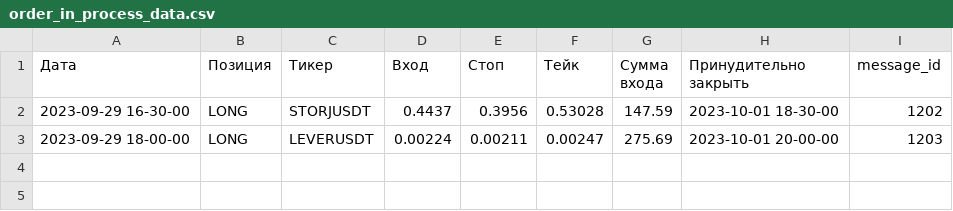
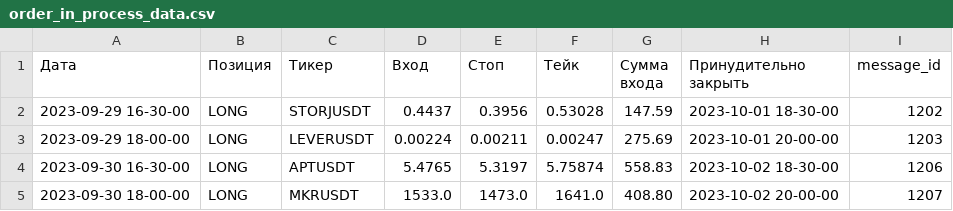
Before and after one commit to pythoncode13/Project_dev, a CSV file: other_modules/telegram/order_in_process_data.csv, drawn as a sheet.

Commit message:
Добавил тикеры

```diff
--- a/other_modules/telegram/order_in_process_data.csv
+++ b/other_modules/telegram/order_in_process_data.csv
@@ -3 +3,3 @@
 2023-09-29 18-00-00,LONG,LEVERUSDT,0.00224,0.00211,0.00247,275.69,2023-10-01 20-00-00,1203
+2023-09-30 16-30-00,LONG,APTUSDT,5.4765,5.3197,5.75874,558.83,2023-10-02 18-30-00,1206
+2023-09-30 18-00-00,LONG,MKRUSDT,1533.0,1473.0,1641.0,408.80,2023-10-02 20-00-00,1207
```
Also changed, not shown: other_modules/telegram/data.csv, 1 other file.
